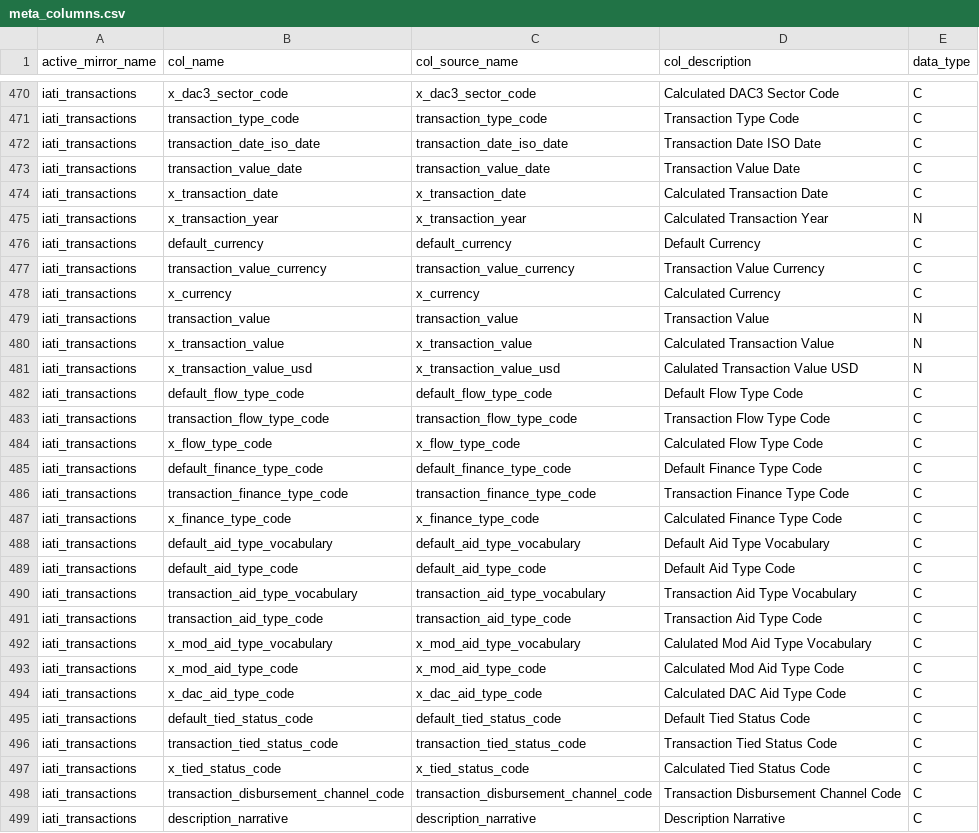
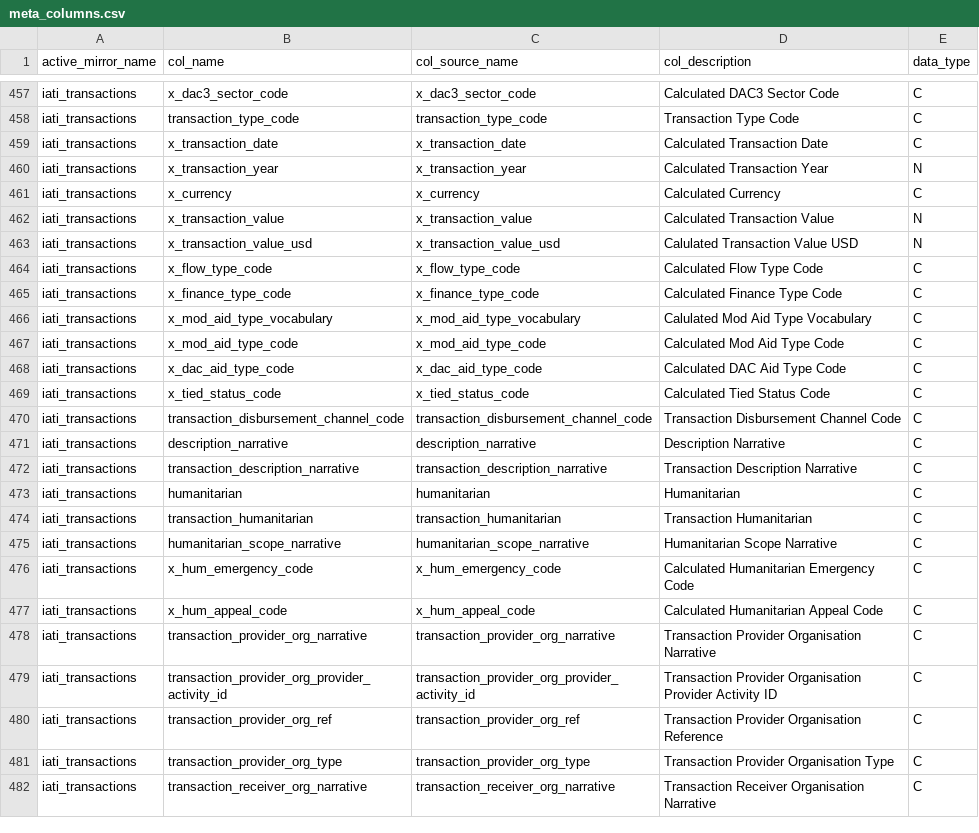
Before and after one commit to devinit/ddw-analyst-ui, a CSV file: data_updates/manual/CSV/meta_columns.csv, drawn as a sheet; only a part is shown, gaps mark what is left out; the shorter side is filled out with more unchanged rows; the diff covers the shown part only.

Commit message:
Delete meta columns

```diff
--- a/data_updates/manual/CSV/meta_columns.csv
+++ b/data_updates/manual/CSV/meta_columns.csv
@@ -471,22 +458,9 @@ iati_transactions,x_dac3_sector_code,x_dac3_sector_code,Calculated DAC3 Sector C
 iati_transactions,transaction_type_code,transaction_type_code,Transaction Type Code,C
-iati_transactions,transaction_date_iso_date,transaction_date_iso_date,Transaction Date ISO Date,C
-iati_transactions,transaction_value_date,transaction_value_date,Transaction Value Date,C
 iati_transactions,x_transaction_date,x_transaction_date,Calculated Transaction Date,C
 iati_transactions,x_transaction_year,x_transaction_year,Calculated Transaction Year,N
-iati_transactions,default_currency,default_currency,Default Currency,C
-iati_transactions,transaction_value_currency,transaction_value_currency,Transaction Value Currency,C
 iati_transactions,x_currency,x_currency,Calculated Currency,C
-iati_transactions,transaction_value,transaction_value,Transaction Value,N
 iati_transactions,x_transaction_value,x_transaction_value,Calculated Transaction Value,N
 iati_transactions,x_transaction_value_usd,x_transaction_value_usd,Calulated Transaction Value USD,N
-iati_transactions,default_flow_type_code,default_flow_type_code,Default Flow Type Code,C
-iati_transactions,transaction_flow_type_code,transaction_flow_type_code,Transaction Flow Type Code,C
 iati_transactions,x_flow_type_code,x_flow_type_code,Calculated Flow Type Code,C
-iati_transactions,default_finance_type_code,default_finance_type_code,Default Finance Type Code,C
-iati_transactions,transaction_finance_type_code,transaction_finance_type_code,Transaction Finance Type Code,C
 iati_transactions,x_finance_type_code,x_finance_type_code,Calculated Finance Type Code,C
-iati_transactions,default_aid_type_vocabulary,default_aid_type_vocabulary,Default Aid Type Vocabulary,C
-iati_transactions,default_aid_type_code,default_aid_type_code,Default Aid Type Code,C
-iati_transactions,transaction_aid_type_vocabulary,transaction_aid_type_vocabulary,Transaction Aid Type Vocabulary,C
-iati_transactions,transaction_aid_type_code,transaction_aid_type_code,Transaction Aid Type Code,C
 iati_transactions,x_mod_aid_type_vocabulary,x_mod_aid_type_vocabulary,Calulated Mod Aid Type Vocabulary,C
@@ -494,4 +468,2 @@ iati_transactions,x_mod_aid_type_code,x_mod_aid_type_code,Calculated Mod Aid Typ
 iati_transactions,x_dac_aid_type_code,x_dac_aid_type_code,Calculated DAC Aid Type Code,C
-iati_transactions,default_tied_status_code,default_tied_status_code,Default Tied Status Code,C
-iati_transactions,transaction_tied_status_code,transaction_tied_status_code,Transaction Tied Status Code,C
 iati_transactions,x_tied_status_code,x_tied_status_code,Calculated Tied Status Code,C
```
Also changed, not shown: 18 removed rows elsewhere in this file.
